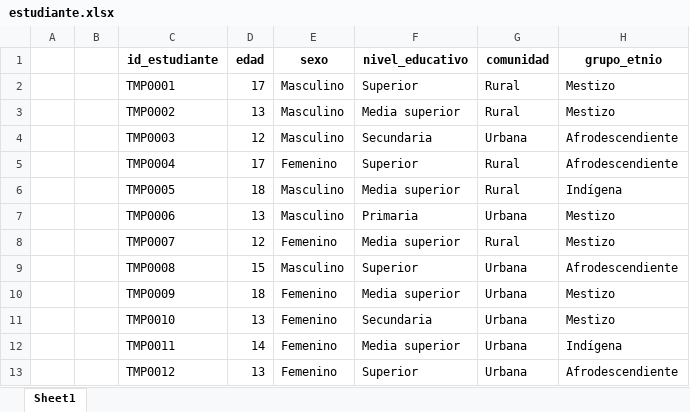
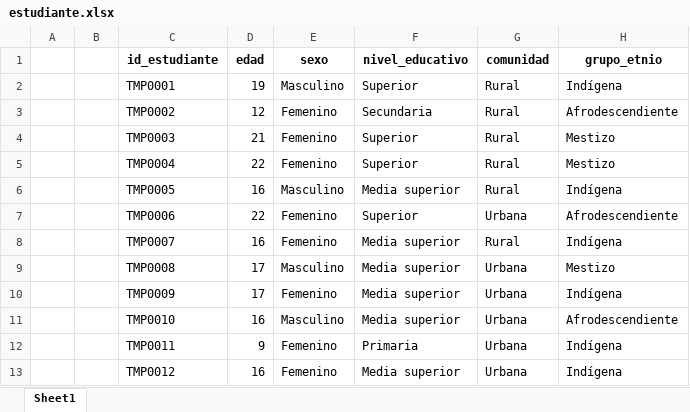
Before and after one commit to Ale0515-GG/DataCube, an Excel workbook: estudiante.xlsx, sheet Sheet1, drawn as a sheet; only a part is shown; values as stored, in another font and other column widths than the file's, no borders; the diff covers the shown part only; the diff names each change by its address in the sheet, - before the commit and + after, or states it on an @@ line.

```diff
--- a/estudiante.xlsx (sheet Sheet1)
+++ b/estudiante.xlsx (sheet Sheet1)
-D2 (edad): 17
+D2 (edad): 19
-H2 (grupo_etnio): Mestizo
+H2 (grupo_etnio): Indígena
-D3 (edad): 13
+D3 (edad): 12
-E3:E4 (sexo): Masculino
+E3:E4 (sexo): Femenino
-F3 (nivel_educativo): Media superior
+F3 (nivel_educativo): Secundaria
-H3 (grupo_etnio): Mestizo
+H3 (grupo_etnio): Afrodescendiente
-D4 (edad): 12
+D4 (edad): 21
-F4 (nivel_educativo): Secundaria
+F4 (nivel_educativo): Superior
-G4 (comunidad): Urbana
+G4 (comunidad): Rural
-H4:H5 (grupo_etnio): Afrodescendiente
+H4:H5 (grupo_etnio): Mestizo
-D5 (edad): 17
+D5 (edad): 22
-D6 (edad): 18
+D6 (edad): 16
-D7 (edad): 13
+D7 (edad): 22
-E7 (sexo): Masculino
+E7 (sexo): Femenino
-F7 (nivel_educativo): Primaria
+F7 (nivel_educativo): Superior
-H7 (grupo_etnio): Mestizo
+H7 (grupo_etnio): Afrodescendiente
-D8 (edad): 12
+D8 (edad): 16
-H8 (grupo_etnio): Mestizo
+H8 (grupo_etnio): Indígena
-D9 (edad): 15
+D9 (edad): 17
-F9 (nivel_educativo): Superior
+F9 (nivel_educativo): Media superior
-H9 (grupo_etnio): Afrodescendiente
+H9 (grupo_etnio): Mestizo
-D10 (edad): 18
+D10 (edad): 17
-H10 (grupo_etnio): Mestizo
+H10 (grupo_etnio): Indígena
-D11 (edad): 13
+D11 (edad): 16
-E11 (sexo): Femenino
+E11 (sexo): Masculino
-F11 (nivel_educativo): Secundaria
+F11 (nivel_educativo): Media superior
-H11 (grupo_etnio): Mestizo
+H11 (grupo_etnio): Afrodescendiente
-D12 (edad): 14
+D12 (edad): 9
-F12 (nivel_educativo): Media superior
+F12 (nivel_educativo): Primaria
-D13 (edad): 13
+D13 (edad): 16
-F13 (nivel_educativo): Superior
+F13 (nivel_educativo): Media superior
-H13 (grupo_etnio): Afrodescendiente
+H13 (grupo_etnio): Indígena
```
Also changed, not shown: 100 added rows and 293 edited cells elsewhere in this sheet, tiempo.xlsx.
